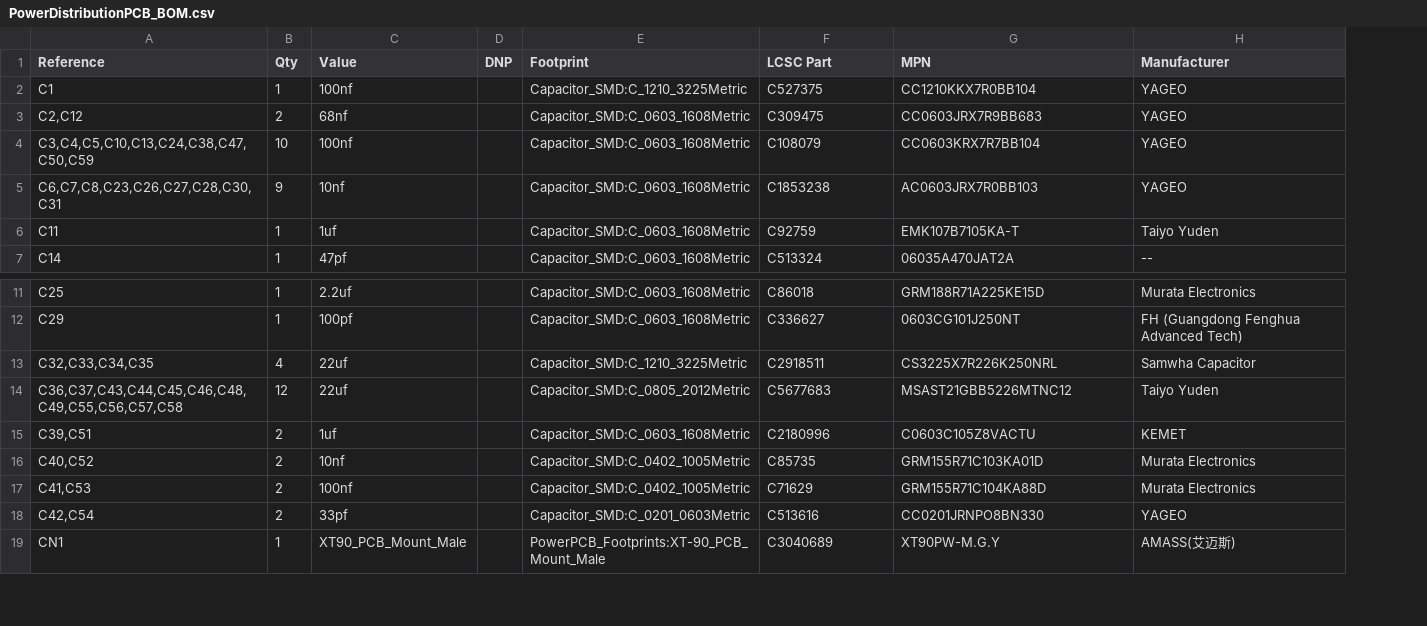
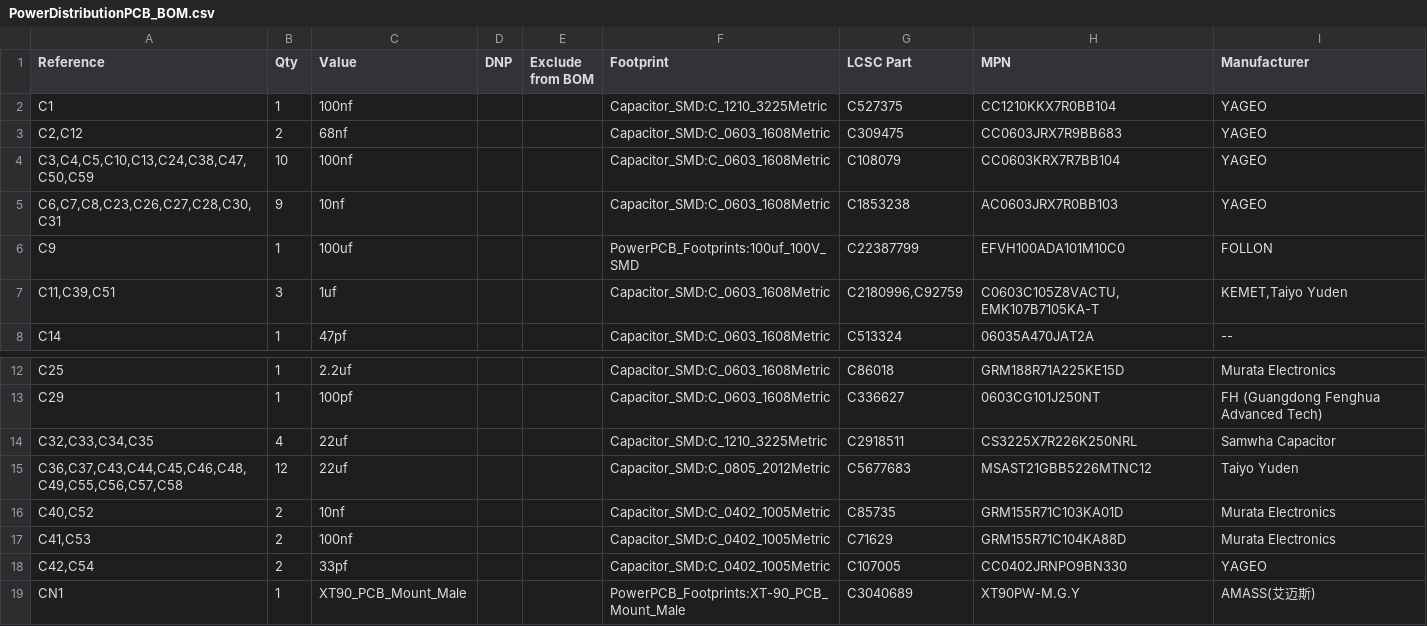
Before and after one commit to IzAKuLuS/CARL_PCB_Design, a CSV file: src/PowerDistributionPCB_BOM.csv, drawn as a sheet; only a part is shown, gaps mark what is left out; removed rows and columns are numbered as before the commit, all else as after; the diff names each change by its address in the sheet, - before the commit and + after, or states it on an @@ line.

```diff
--- a/src/PowerDistributionPCB_BOM.csv
+++ b/src/PowerDistributionPCB_BOM.csv
+column E (Exclude from BOM), empty
-row 6: C11 | 1 | 1uf |  | Capacitor_SMD:C_0603_1608Metric | C92759 | EMK107B7105KA-T | Taiyo Yuden
+row 6: C9 | 1 | 100uf |  |  | PowerPCB_Footprints:100uf_100V_SMD | C22387799 | EFVH100ADA101M10C0 | FOLLON
+row 7: C11,C39,C51 | 3 | 1uf |  |  | Capacitor_SMD:C_0603_1608Metric | C2180996,C92759 | C0603C105Z8VACTU,EMK107B7105KA-T | KEMET,Taiyo Yuden
-row 15: C39,C51 | 2 | 1uf |  | Capacitor_SMD:C_0603_1608Metric | C2180996 | C0603C105Z8VACTU | KEMET
-F18 (Footprint): Capacitor_SMD:C_0201_0603Metric
+F18 (Footprint): Capacitor_SMD:C_0402_1005Metric
-G18 (LCSC Part): C513616
+G18 (LCSC Part): C107005
-H18 (MPN): CC0201JRNPO8BN330
+H18 (MPN): CC0402JRNPO9BN330
```
Also changed, not shown: 13 other files.
